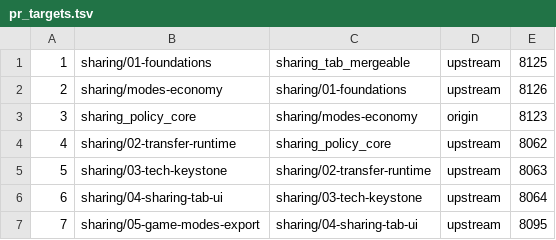
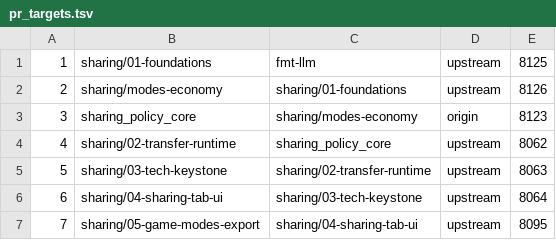
Before and after one commit to keithharvey/BAR-Devtools, a TSV file: scripts/sharing-split/pr_targets.tsv, drawn as a sheet.

```diff
--- a/scripts/sharing-split/pr_targets.tsv
+++ b/scripts/sharing-split/pr_targets.tsv
@@ -1,2 +1,2 @@
-1	sharing/01-foundations	sharing_tab_mergeable	upstream	8125
+1	sharing/01-foundations	fmt-llm	upstream	8125
 2	sharing/modes-economy	sharing/01-foundations	upstream	8126
```
Also changed, not shown: 1 other file.
